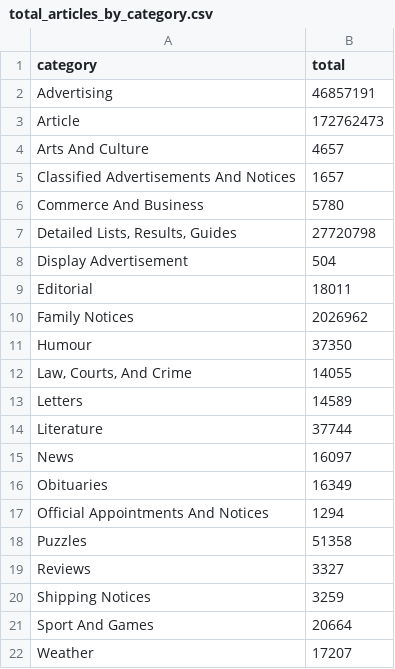
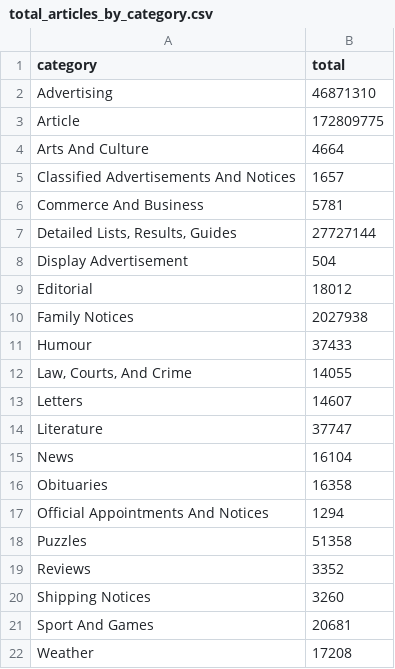
Before and after one commit to wragge/trove-newspaper-totals, a CSV file: data/total_articles_by_category.csv, drawn as a sheet.

```diff
--- a/data/total_articles_by_category.csv
+++ b/data/total_articles_by_category.csv
@@ -1,22 +1,22 @@
 category,total
-Advertising,46857191
-Article,172762473
-Arts And Culture,4657
+Advertising,46871310
+Article,172809775
+Arts And Culture,4664
 Classified Advertisements And Notices,1657
-Commerce And Business,5780
-"Detailed Lists, Results, Guides",27720798
+Commerce And Business,5781
+"Detailed Lists, Results, Guides",27727144
 Display Advertisement,504
-Editorial,18011
-Family Notices,2026962
-Humour,37350
+Editorial,18012
+Family Notices,2027938
+Humour,37433
 "Law, Courts, And Crime",14055
-Letters,14589
-Literature,37744
-News,16097
-Obituaries,16349
+Letters,14607
+Literature,37747
+News,16104
+Obituaries,16358
 Official Appointments And Notices,1294
 Puzzles,51358
-Reviews,3327
-Shipping Notices,3259
-Sport And Games,20664
-Weather,17207
+Reviews,3352
+Shipping Notices,3260
+Sport And Games,20681
+Weather,17208
```
Also changed, not shown: data/total_articles_by_newspaper.csv, data/total_articles_by_year.csv, 2 other files.
